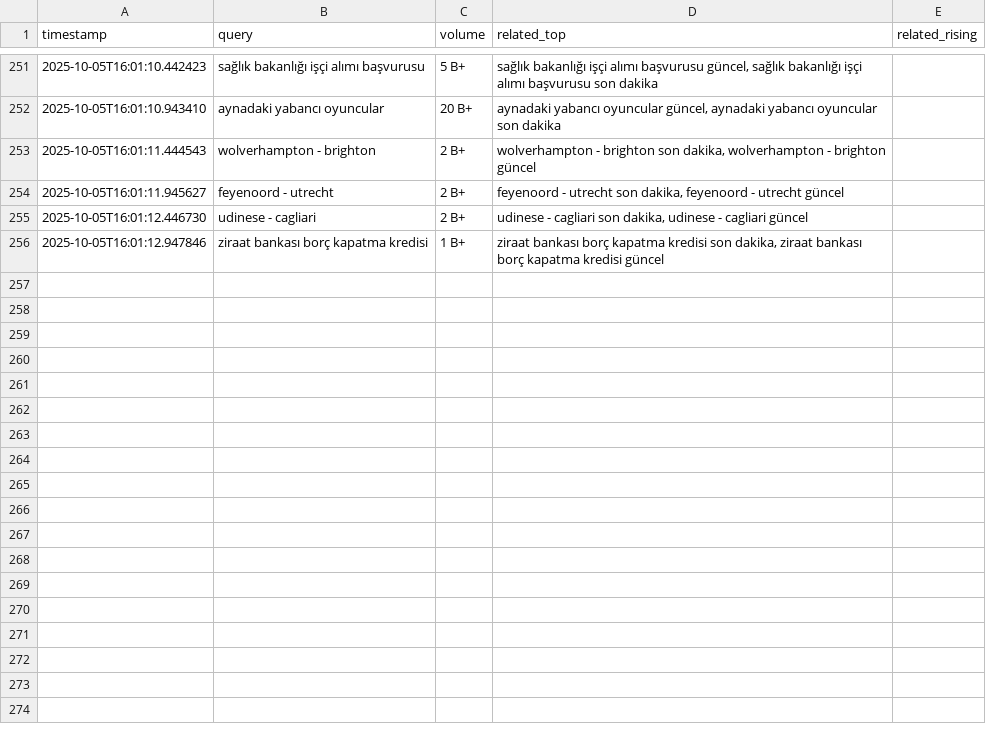
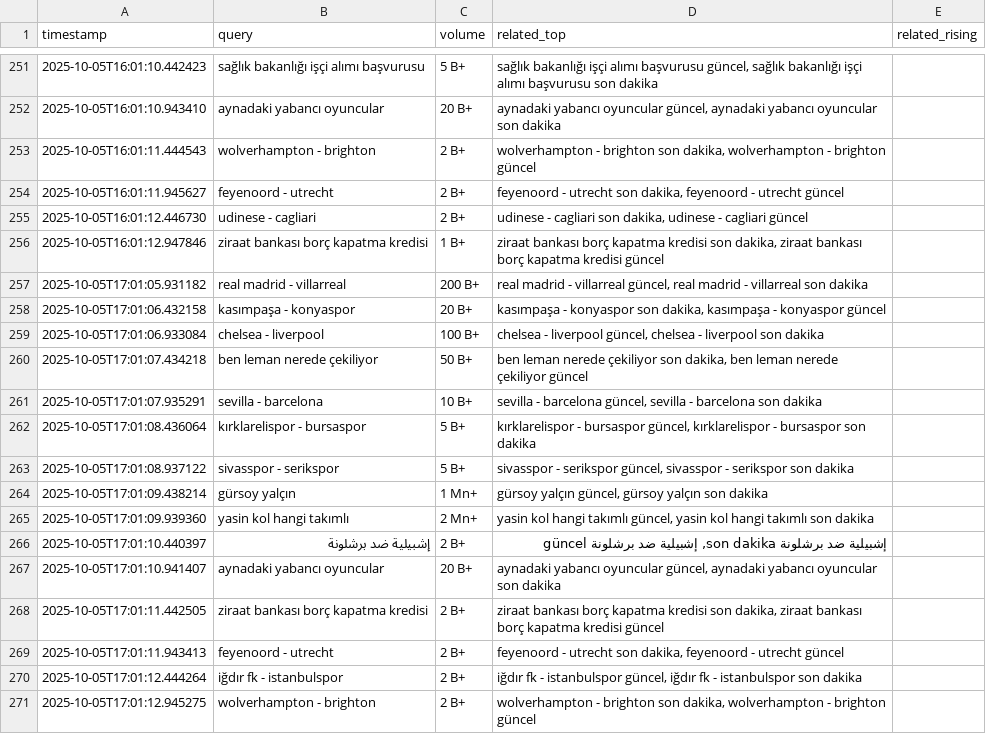
Before and after one commit to igyccmt/trends-scraper, a CSV file: trends_2025-10-05.csv, drawn as a sheet; only a part is shown, gaps mark what is left out.

```diff
--- a/trends_2025-10-05.csv
+++ b/trends_2025-10-05.csv
@@ -256 +256,16 @@ timestamp,query,volume,related_top,related_rising
 2025-10-05T16:01:12.947846,ziraat bankası borç kapatma kredisi,1 B+,"ziraat bankası borç kapatma kredisi son dakika, ziraat bankası borç kapatma kredisi güncel",
+2025-10-05T17:01:05.931182,real madrid - villarreal,200 B+,"real madrid - villarreal güncel, real madrid - villarreal son dakika",
+2025-10-05T17:01:06.432158,kasımpaşa - konyaspor,20 B+,"kasımpaşa - konyaspor son dakika, kasımpaşa - konyaspor güncel",
+2025-10-05T17:01:06.933084,chelsea - liverpool,100 B+,"chelsea - liverpool güncel, chelsea - liverpool son dakika",
+2025-10-05T17:01:07.434218,ben leman nerede çekiliyor,50 B+,"ben leman nerede çekiliyor son dakika, ben leman nerede çekiliyor güncel",
+2025-10-05T17:01:07.935291,sevilla - barcelona,10 B+,"sevilla - barcelona güncel, sevilla - barcelona son dakika",
+2025-10-05T17:01:08.436064,kırklarelispor - bursaspor,5 B+,"kırklarelispor - bursaspor güncel, kırklarelispor - bursaspor son dakika",
+2025-10-05T17:01:08.937122,sivasspor - serikspor,5 B+,"sivasspor - serikspor güncel, sivasspor - serikspor son dakika",
+2025-10-05T17:01:09.438214,gürsoy yalçın,1 Mn+,"gürsoy yalçın güncel, gürsoy yalçın son dakika",
+2025-10-05T17:01:09.939360,yasin kol hangi takımlı,2 Mn+,"yasin kol hangi takımlı güncel, yasin kol hangi takımlı son dakika",
+2025-10-05T17:01:10.440397,إشبيلية ضد برشلونة,2 B+,"إشبيلية ضد برشلونة son dakika, إشبيلية ضد برشلونة güncel",
+2025-10-05T17:01:10.941407,aynadaki yabancı oyuncular,20 B+,"aynadaki yabancı oyuncular güncel, aynadaki yabancı oyuncular son dakika",
+2025-10-05T17:01:11.442505,ziraat bankası borç kapatma kredisi,2 B+,"ziraat bankası borç kapatma kredisi son dakika, ziraat bankası borç kapatma kredisi güncel",
+2025-10-05T17:01:11.943413,feyenoord - utrecht,2 B+,"feyenoord - utrecht son dakika, feyenoord - utrecht güncel",
+2025-10-05T17:01:12.444264,iğdır fk - istanbulspor,2 B+,"iğdır fk - istanbulspor güncel, iğdır fk - istanbulspor son dakika",
+2025-10-05T17:01:12.945275,wolverhampton - brighton,2 B+,"wolverhampton - brighton son dakika, wolverhampton - brighton güncel",
```
Also changed, not shown: trends.csv.
